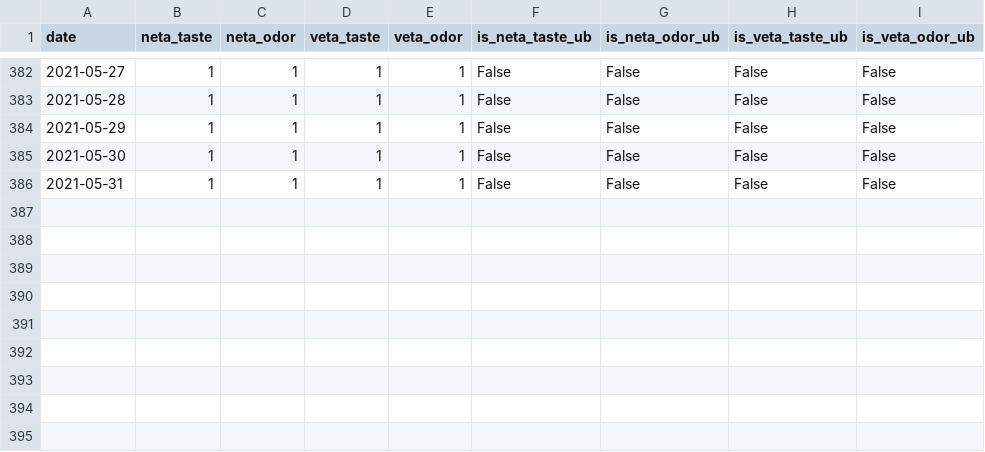
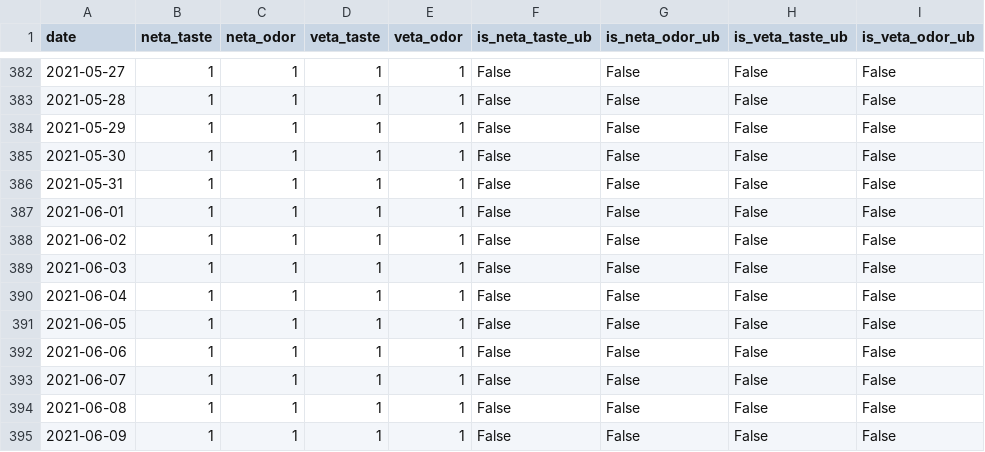
Before and after one commit to guidanoli/inf1032, a CSV file: output/guandu/taste_and_odor.csv, drawn as a sheet; only a part is shown, gaps mark what is left out; the diff names each change by its address in the sheet, - before the commit and + after, or states it on an @@ line.

```diff
--- a/output/guandu/taste_and_odor.csv
+++ b/output/guandu/taste_and_odor.csv
+row 387: 2021-06-01 | 1 | 1 | 1 | 1 | False | False | False | False
+row 388: 2021-06-02 | 1 | 1 | 1 | 1 | False | False | False | False
+row 389: 2021-06-03 | 1 | 1 | 1 | 1 | False | False | False | False
+row 390: 2021-06-04 | 1 | 1 | 1 | 1 | False | False | False | False
+row 391: 2021-06-05 | 1 | 1 | 1 | 1 | False | False | False | False
+row 392: 2021-06-06 | 1 | 1 | 1 | 1 | False | False | False | False
+row 393: 2021-06-07 | 1 | 1 | 1 | 1 | False | False | False | False
+row 394: 2021-06-08 | 1 | 1 | 1 | 1 | False | False | False | False
+row 395: 2021-06-09 | 1 | 1 | 1 | 1 | False | False | False | False
```
Also changed, not shown: output/guandu/geosmin_2020-10-23_today.csv, output/guandu/taste_and_odor_net.csv, 4 other files.
